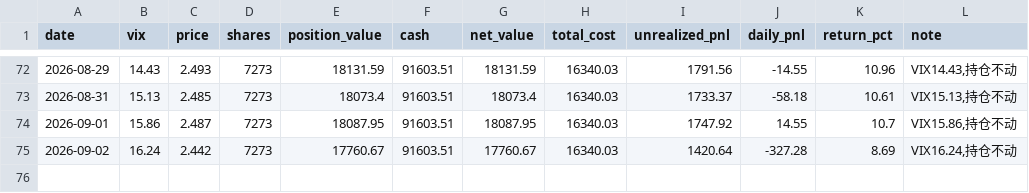
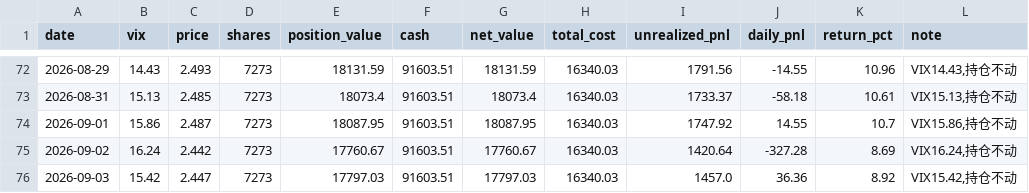
Before and after one commit to coolplayer-lee/investTemplate, a CSV file: decision-tracking/vix_dca_strategy/daily_snapshot.csv, drawn as a sheet; only a part is shown, gaps mark what is left out; the diff names each change by its address in the sheet, - before the commit and + after, or states it on an @@ line.

```diff
--- a/decision-tracking/vix_dca_strategy/daily_snapshot.csv
+++ b/decision-tracking/vix_dca_strategy/daily_snapshot.csv
+row 76: 2026-09-03 | 15.42 | 2.447 | 7273 | 17797.03 | 91603.51 | 17797.03 | 16340.03 | 1457.0 | 36.36 | 8.92 | VIX15.42,持仓不动
```
Also changed, not shown: decision-tracking/vix_dca_strategy/daily_returns.csv, public/vix_strategy/daily_returns.csv, 8 other files.
